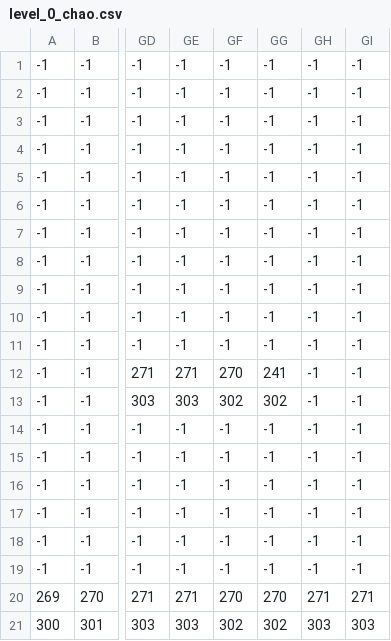
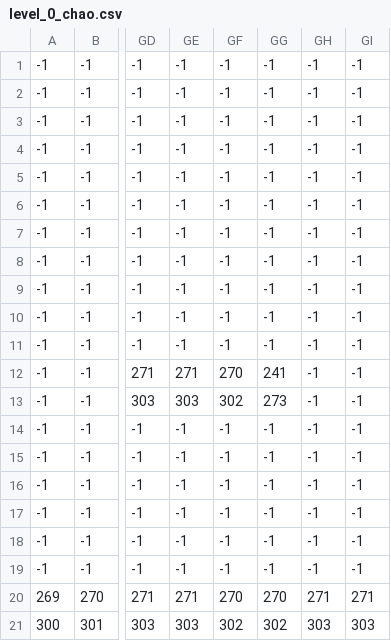
Before and after one commit to fredpaiva42/Cat-Night, a CSV file: niveis/level_0/level_0_chao.csv, drawn as a sheet; only a part is shown, gaps mark what is left out; the diff names each change by its address in the sheet, - before the commit and + after, or states it on an @@ line.

```diff
--- a/niveis/level_0/level_0_chao.csv
+++ b/niveis/level_0/level_0_chao.csv
-GG13: 302
+GG13: 273
```
Also changed, not shown: niveis/level_0/level_0_enemies.csv, niveis/level_0/level_0_predio_alto.csv, 12 other files.
